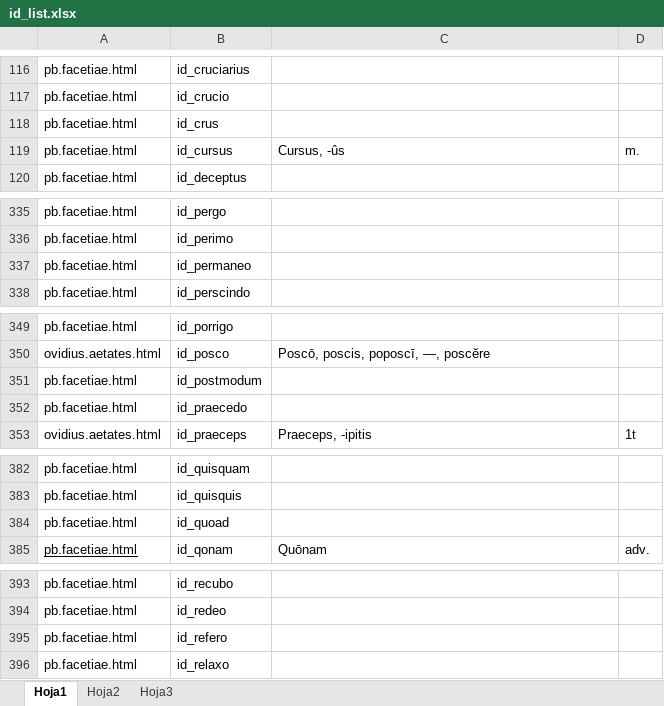
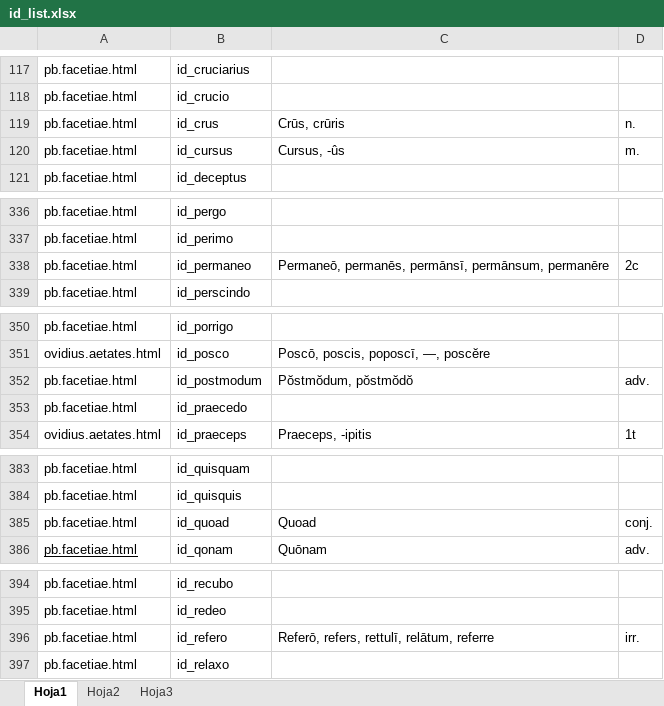
Before and after one commit to rarqui/rarqui.github.io, an Excel workbook: latin/id_list.xlsx, sheet Hoja1, drawn as a sheet; only a part is shown, gaps mark what is left out; values as stored, in another font and other column widths than the file's, no borders; addresses are those after the commit; the diff covers the shown part only; the diff names each change by its address in the sheet, - before the commit and + after, or states it on an @@ line.

```diff
--- a/latin/id_list.xlsx (sheet Hoja1)
+++ b/latin/id_list.xlsx (sheet Hoja1)
-C119: (empty)
+C119: Crūs, crūris
-D119: (empty)
+D119: n.
-C338: (empty)
+C338: Permaneō, permanēs, permānsī, permānsum, permanēre
-D338: (empty)
+D338: 2c
-C352: (empty)
+C352: Pŏstmŏdum, pŏstmŏdŏ
-D352: (empty)
+D352: adv.
-C385: (empty)
+C385: Quoad
-D385: (empty)
+D385: conj.
-C396: (empty)
+C396: Referō, refers, rettulī, relātum, referre
-D396: (empty)
+D396: irr.
```
Also changed, not shown: 1 added row and 20 edited cells elsewhere in this sheet.
